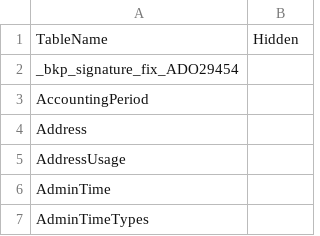
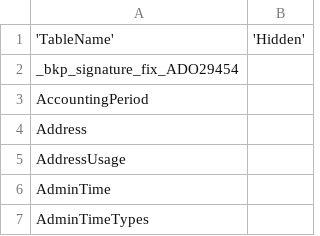
Before and after one commit to mission-driven-data/janet, a CSV file: configuration.csv, drawn as a sheet; only a part is shown.

Commit message:
Header change

```diff
--- a/configuration.csv
+++ b/configuration.csv
@@ -1,2 +1,2 @@
-TableName,Hidden
+'TableName','Hidden'
 _bkp_signature_fix_ADO29454,
```
